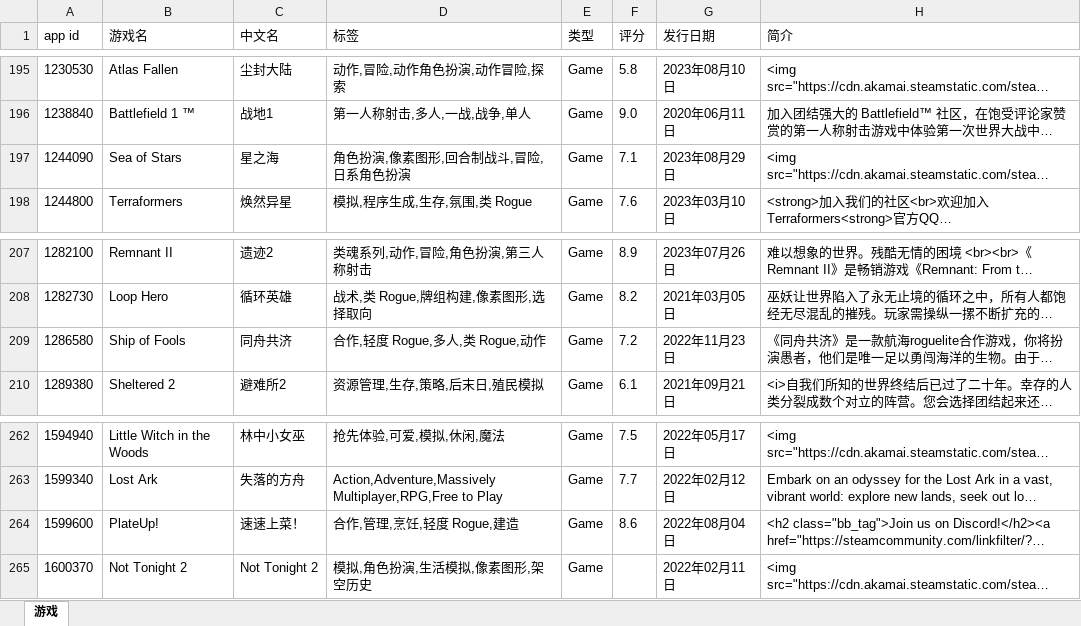
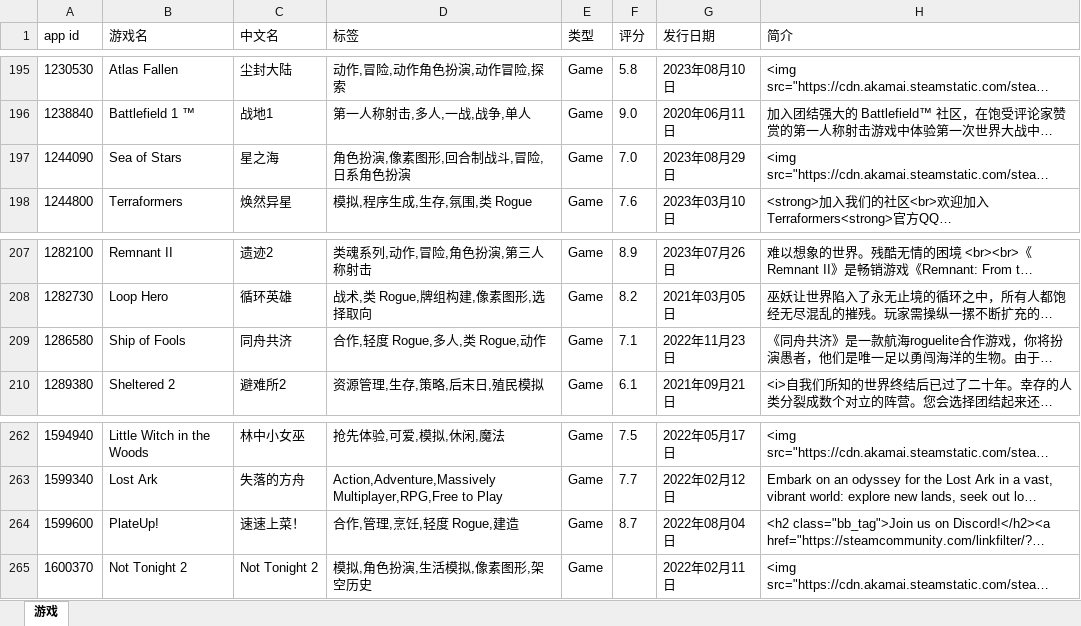
Before and after one commit to lls7890/Repository, an Excel workbook: apps.xlsx, sheet 游戏, drawn as a sheet; only a part is shown, gaps mark what is left out; long unchanged cells end in …; values as stored, in another font and other column widths than the file's, no borders; the diff covers the shown part only; the diff names each change by its address in the sheet, - before the commit and + after, or states it on an @@ line.

```diff
--- a/apps.xlsx (sheet 游戏)
+++ b/apps.xlsx (sheet 游戏)
-F197 (评分): 7.1
+F197 (评分): 7.0
-F209 (评分): 7.2
+F209 (评分): 7.1
-F264 (评分): 8.6
+F264 (评分): 8.7
```
Also changed, not shown: 15 edited cells elsewhere in this sheet.
